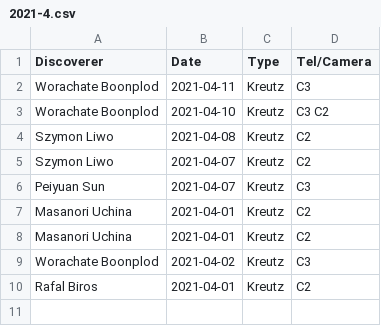
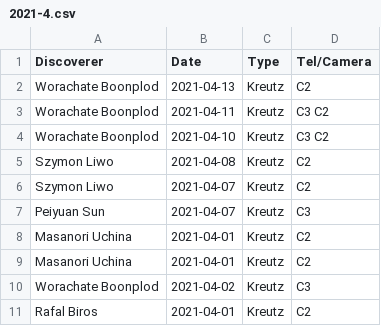
Before and after one commit to mbiesiad/nasa-comets, a CSV file: since-2016/2021/drafts/initial-confirmations/new-site/2021-4.csv, drawn as a sheet.

Commit message:
Update 2021-4.csv
Updates 2021-4-13

```diff
--- a/since-2016/2021/drafts/initial-confirmations/new-site/2021-4.csv
+++ b/since-2016/2021/drafts/initial-confirmations/new-site/2021-4.csv
@@ -1,3 +1,4 @@
 Discoverer,Date,Type,Tel/Camera
-Worachate Boonplod,2021-04-11,Kreutz,C3
+Worachate Boonplod,2021-04-13,Kreutz,C2
+Worachate Boonplod,2021-04-11,Kreutz,C3 C2
 Worachate Boonplod,2021-04-10,Kreutz,C3 C2
```
